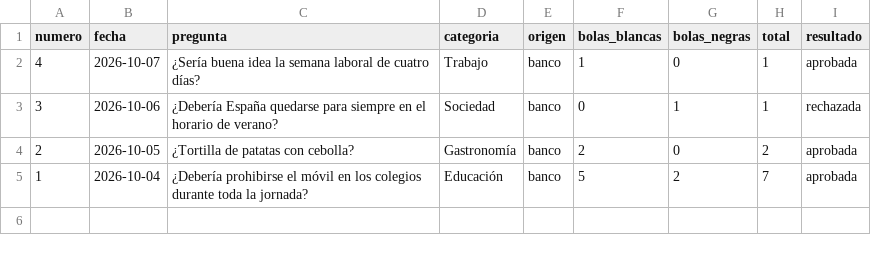
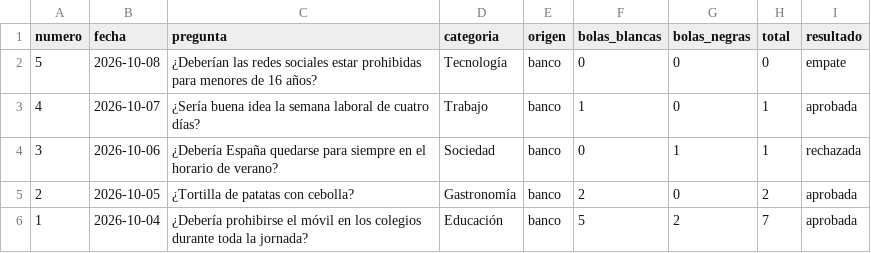
Before and after one commit to Marodseg/la-bola-negra, a CSV file: historico/historico.csv, drawn as a sheet.

```diff
--- a/historico/historico.csv
+++ b/historico/historico.csv
@@ -1,2 +1,3 @@
 numero,fecha,pregunta,categoria,origen,bolas_blancas,bolas_negras,total,resultado
+5,2026-10-08,¿Deberían las redes sociales estar prohibidas para menores de 16 años?,Tecnología,banco,0,0,0,empate
 4,2026-10-07,¿Sería buena idea la semana laboral de cuatro días?,Trabajo,banco,1,0,1,aprobada
```
Also changed, not shown: 1 other file.
